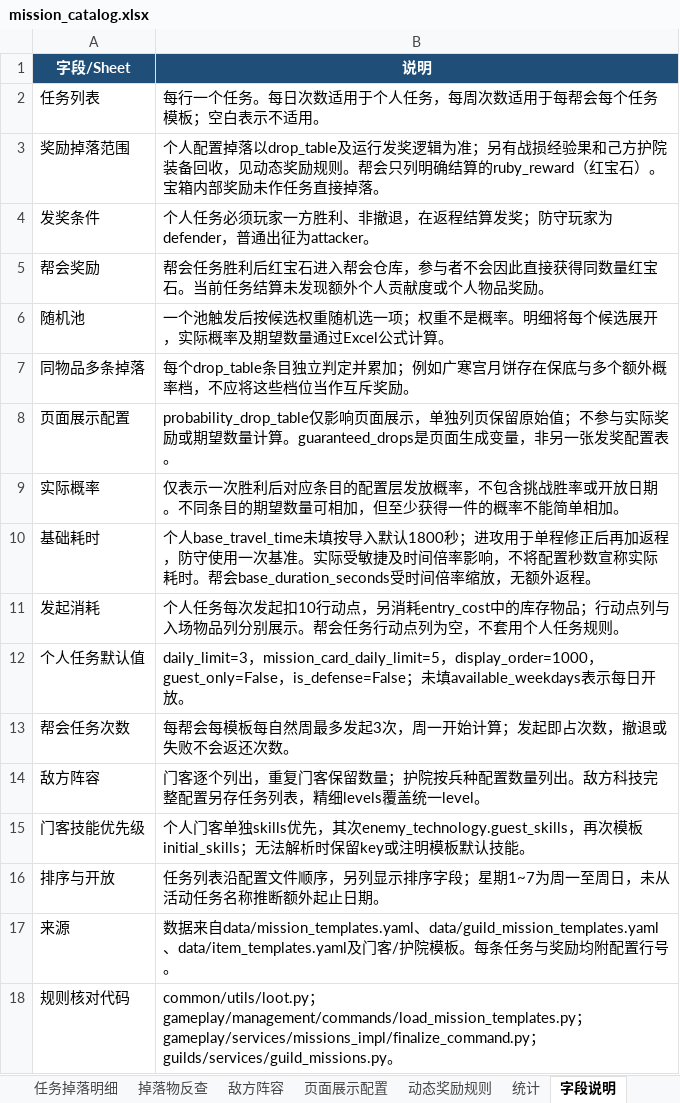
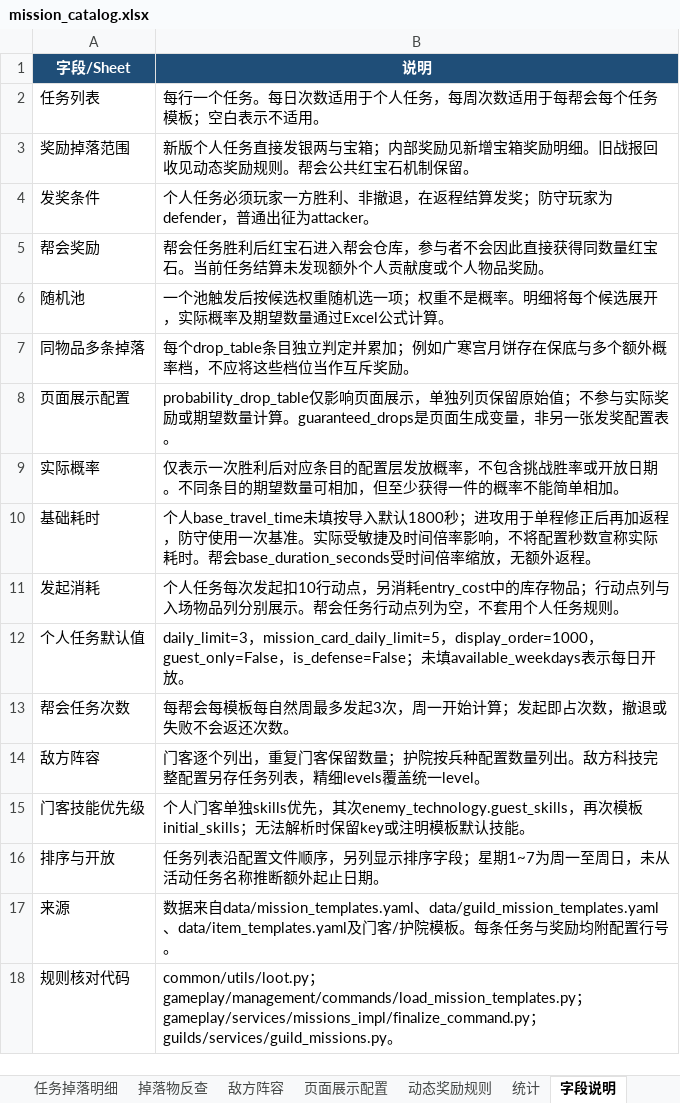
Before and after one commit to hear-the-sea/luanwu_webgame, an Excel workbook: reports/mission_catalog.xlsx, sheet 字段说明, drawn as a sheet; values as stored, in another font and other column widths than the file's, no borders; the diff names each change by its address in the sheet, - before the commit and + after, or states it on an @@ line.

Commit message:
feat: redesign personal mission chest rewards and collection icons
Move 32 personal missions to themed reward chests, rebalance progression, add six cumulative equipment exchanges, and grant recipe materials with device blueprints. Preserve guild rewards and legacy chest compatibility.

Include six generated fragment icons, updated Excel catalogs, configuration exporters, and regression coverage.

Validation: 390 targeted regression tests and 63 local MySQL tests passed; typing, formatting, YAML, and frontend contracts passed.

```diff
--- a/reports/mission_catalog.xlsx (sheet 字段说明)
+++ b/reports/mission_catalog.xlsx (sheet 字段说明)
-B3 (说明): 个人配置掉落以drop_table及运行发奖逻辑为准；另有战损经验果和己方护院装备回收，见动态奖励规则。帮会只列明确结算的ruby_reward（红宝石）。宝箱内部奖励未作任务直接掉落。
+B3 (说明): 新版个人任务直接发银两与宝箱；内部奖励见新增宝箱奖励明细。旧战报回收见动态奖励规则。帮会公共红宝石机制保留。
```
Also changed, not shown: sheet 任务掉落明细, sheet 掉落物反查, sheet 任务列表, sheet 页面展示配置, sheet 动态奖励规则, sheet 统计, other sheet tabs, formulas that keep their value, reports/equipment_catalog.xlsx, 36 other files.
